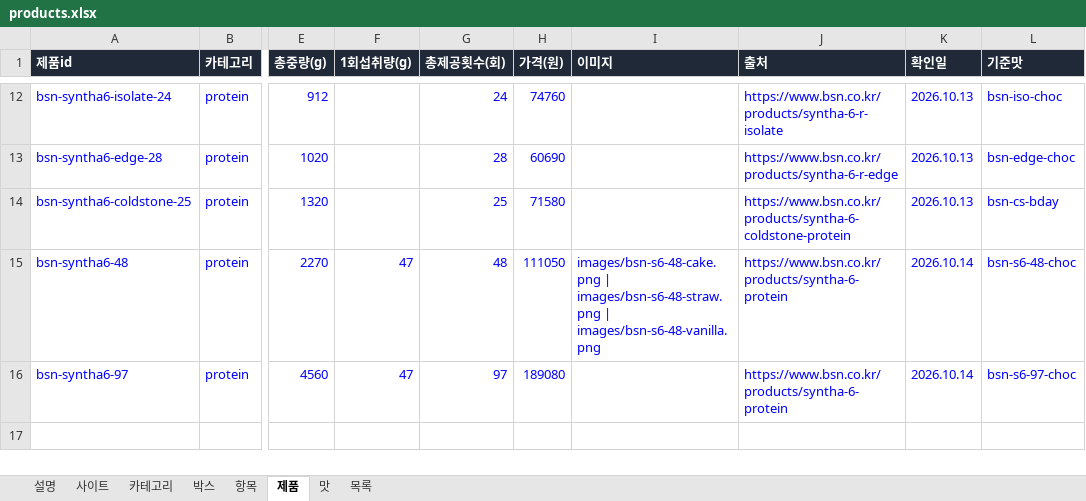
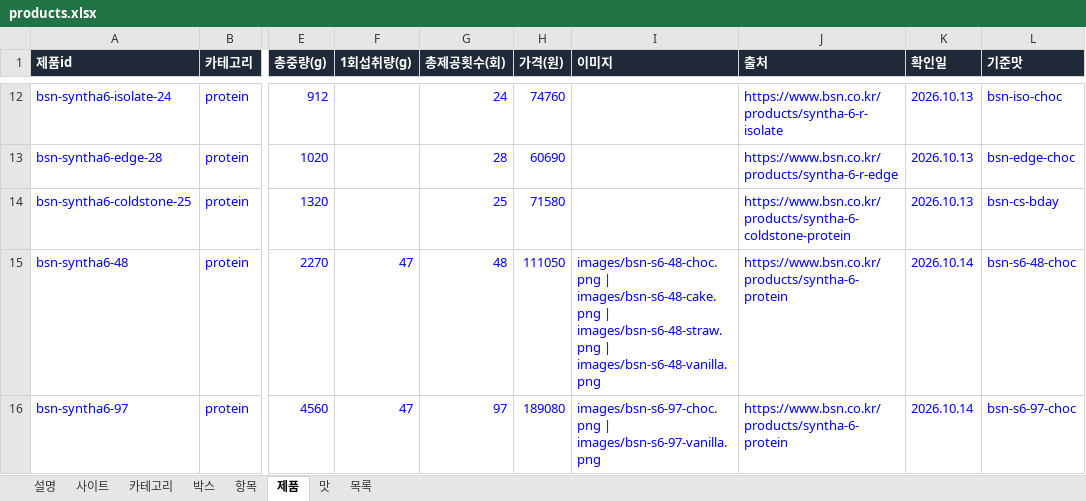
Before and after one commit to kdw123487-arch/foodcompare, an Excel workbook: data/products.xlsx, sheet 제품, drawn as a sheet; only a part is shown, gaps mark what is left out; values as stored, in another font and other column widths than the file's, no borders; the diff names each change by its address in the sheet, - before the commit and + after, or states it on an @@ line.

```diff
--- a/data/products.xlsx (sheet 제품)
+++ b/data/products.xlsx (sheet 제품)
-I15 (이미지): images/bsn-s6-48-cake.png |…
+I15 (이미지): images/bsn-s6-48-choc.png | images/bsn-s6-48-cake.png |…
-I16 (이미지): (empty)
+I16 (이미지): images/bsn-s6-97-choc.png | images/bsn-s6-97-vanilla.png
```
Also changed, not shown: sheet 목록, sheet 맛, 4 other files.
